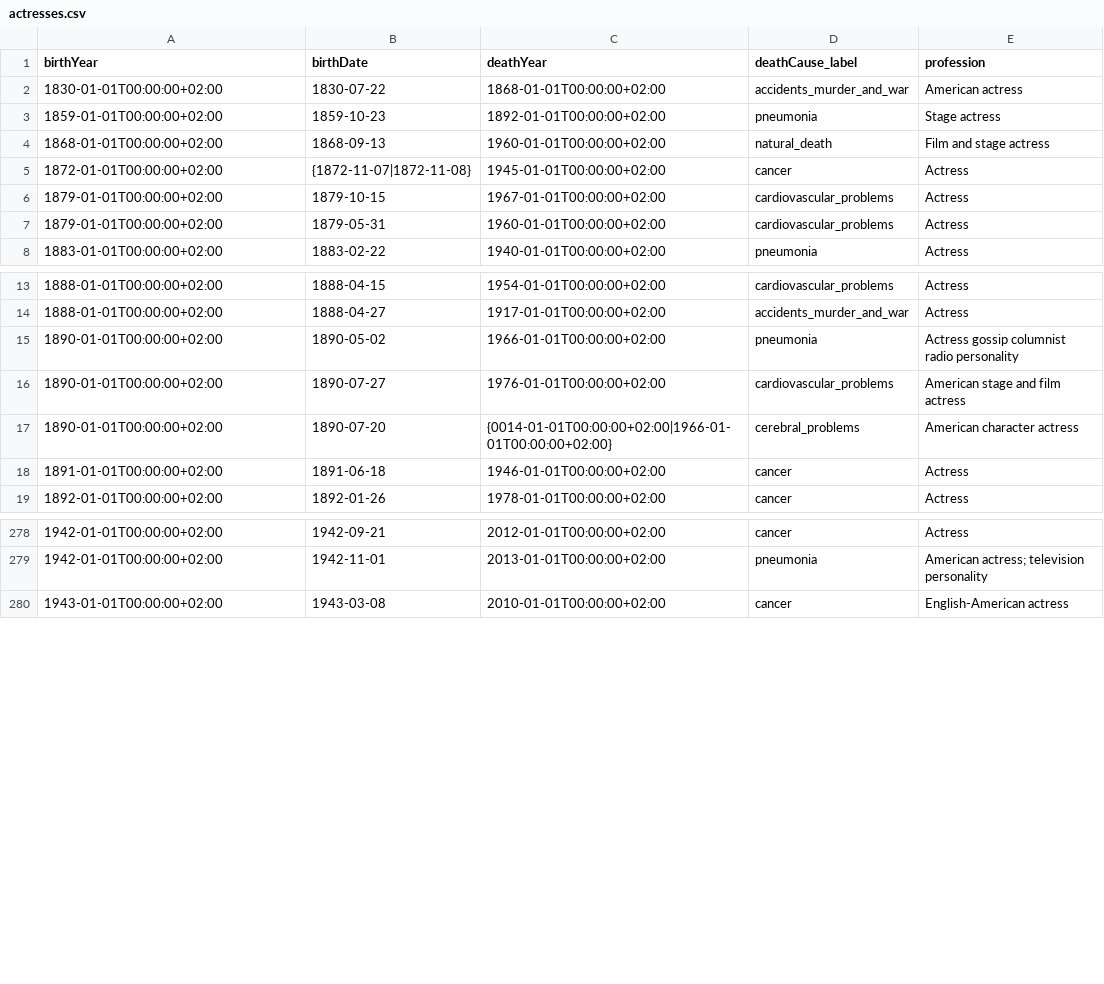
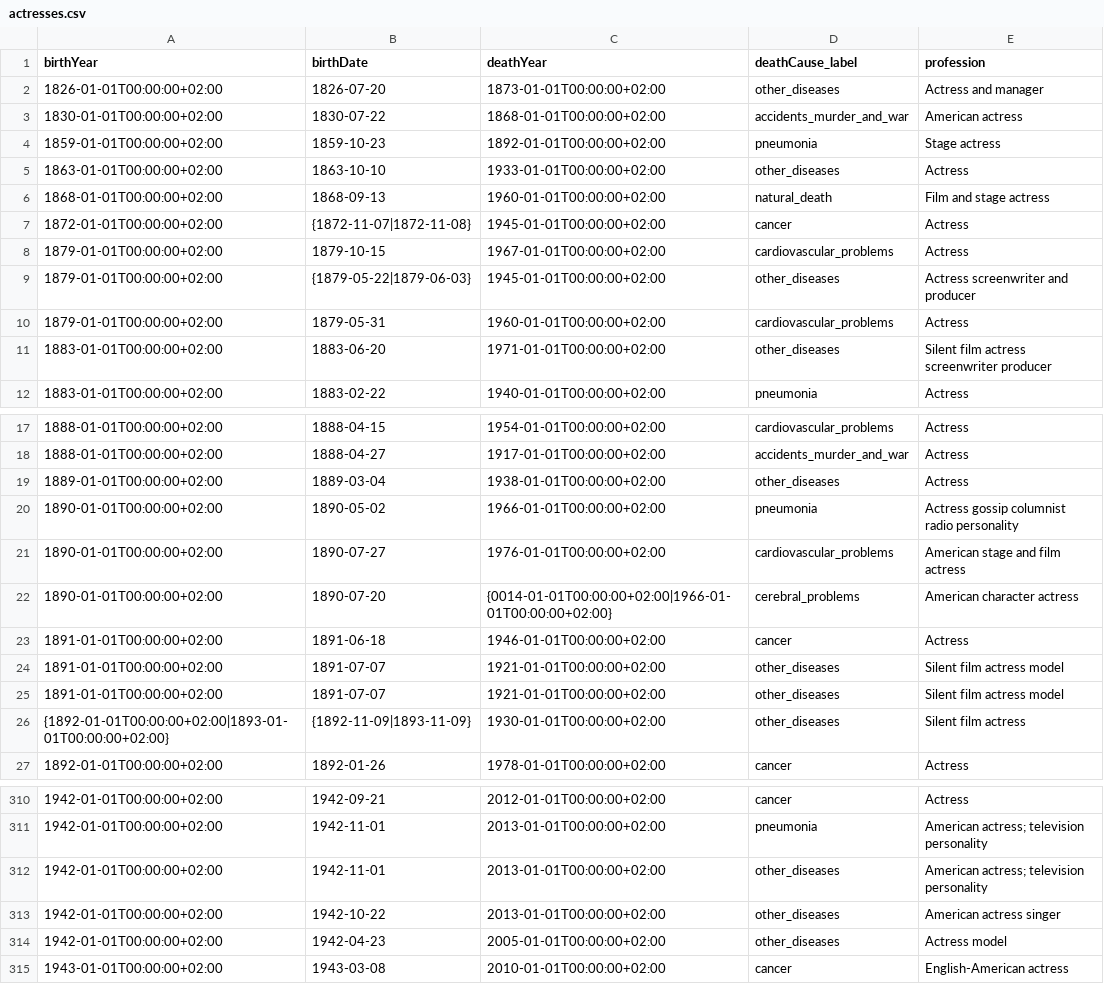
Before and after one commit to ivvatt/group_project, a CSV file: actresses.csv, drawn as a sheet; only a part is shown, gaps mark what is left out; the diff covers the shown part only.

Commit message:
actors + actresses have other_diseases added

```diff
--- a/actresses.csv
+++ b/actresses.csv
@@ -1,4 +1,6 @@
 birthYear,birthDate,deathYear,deathCause_label,profession
+1826-01-01T00:00:00+02:00,1826-07-20,1873-01-01T00:00:00+02:00,other_diseases,Actress and manager
 1830-01-01T00:00:00+02:00,1830-07-22,1868-01-01T00:00:00+02:00,accidents_murder_and_war,American actress
 1859-01-01T00:00:00+02:00,1859-10-23,1892-01-01T00:00:00+02:00,pneumonia,Stage actress
+1863-01-01T00:00:00+02:00,1863-10-10,1933-01-01T00:00:00+02:00,other_diseases,Actress
 1868-01-01T00:00:00+02:00,1868-09-13,1960-01-01T00:00:00+02:00,natural_death,Film and stage actress
@@ -6,3 +8,5 @@ birthYear,birthDate,deathYear,deathCause_label,profession
 1879-01-01T00:00:00+02:00,1879-10-15,1967-01-01T00:00:00+02:00,cardiovascular_problems,Actress
+1879-01-01T00:00:00+02:00,{1879-05-22|1879-06-03},1945-01-01T00:00:00+02:00,other_diseases,Actress screenwriter and producer
 1879-01-01T00:00:00+02:00,1879-05-31,1960-01-01T00:00:00+02:00,cardiovascular_problems,Actress
+1883-01-01T00:00:00+02:00,1883-06-20,1971-01-01T00:00:00+02:00,other_diseases,Silent film actress screenwriter producer
 1883-01-01T00:00:00+02:00,1883-02-22,1940-01-01T00:00:00+02:00,pneumonia,Actress
@@ -14,2 +18,3 @@ birthYear,birthDate,deathYear,deathCause_label,profession
 1888-01-01T00:00:00+02:00,1888-04-27,1917-01-01T00:00:00+02:00,accidents_murder_and_war,Actress
+1889-01-01T00:00:00+02:00,1889-03-04,1938-01-01T00:00:00+02:00,other_diseases,Actress
 1890-01-01T00:00:00+02:00,1890-05-02,1966-01-01T00:00:00+02:00,pneumonia,Actress gossip columnist radio personality
@@ -18,2 +23,5 @@ birthYear,birthDate,deathYear,deathCause_label,profession
 1891-01-01T00:00:00+02:00,1891-06-18,1946-01-01T00:00:00+02:00,cancer,Actress
+1891-01-01T00:00:00+02:00,1891-07-07,1921-01-01T00:00:00+02:00,other_diseases,Silent film actress model
+1891-01-01T00:00:00+02:00,1891-07-07,1921-01-01T00:00:00+02:00,other_diseases,Silent film actress model
+{1892-01-01T00:00:00+02:00|1893-01-01T00:00:00+02:00},{1892-11-09|1893-11-09},1930-01-01T00:00:00+02:00,other_diseases,Silent film actress
 1892-01-01T00:00:00+02:00,1892-01-26,1978-01-01T00:00:00+02:00,cancer,Actress
@@ -279,2 +311,5 @@ birthYear,birthDate,deathYear,deathCause_label,profession
 1942-01-01T00:00:00+02:00,1942-11-01,2013-01-01T00:00:00+02:00,pneumonia,American actress; television personality
+1942-01-01T00:00:00+02:00,1942-11-01,2013-01-01T00:00:00+02:00,other_diseases,American actress; television personality
+1942-01-01T00:00:00+02:00,1942-10-22,2013-01-01T00:00:00+02:00,other_diseases,American actress singer
+1942-01-01T00:00:00+02:00,1942-04-23,2005-01-01T00:00:00+02:00,other_diseases,Actress model
 1943-01-01T00:00:00+02:00,1943-03-08,2010-01-01T00:00:00+02:00,cancer,English-American actress
```
Also changed, not shown: 28 added rows elsewhere in this file, 1 other file.
